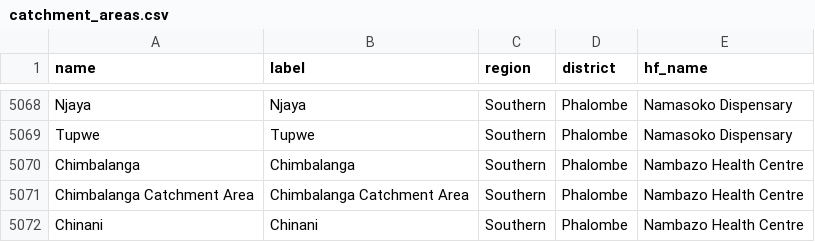
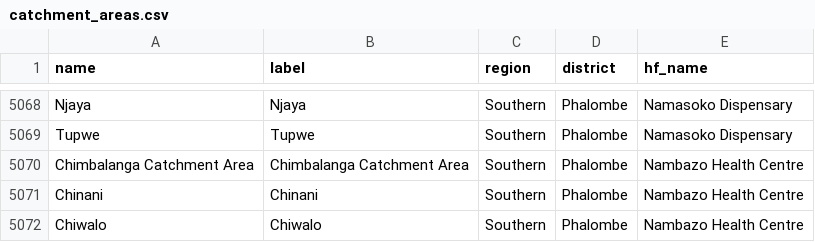
Before and after one commit to shinobi-hunter/kobo-media, a CSV file: village_configuration/catchment_areas.csv, drawn as a sheet; only a part is shown, gaps mark what is left out; the shorter side is filled out with more unchanged rows; the diff names each change by its address in the sheet, - before the commit and + after, or states it on an @@ line.

Commit message:
Sync Sorted Media

```diff
--- a/village_configuration/catchment_areas.csv
+++ b/village_configuration/catchment_areas.csv
-row 5070: Chimbalanga | Chimbalanga | Southern | Phalombe | Nambazo Health Centre
```
